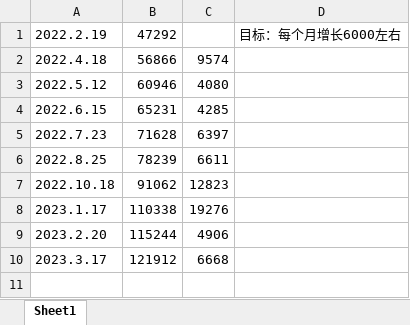
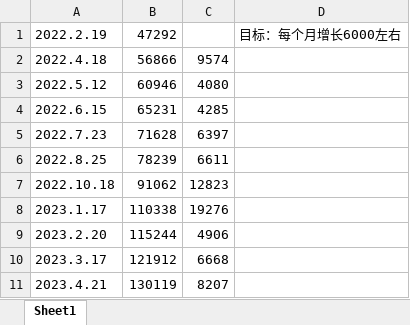
Before and after one commit to charon-cheung/charon-cheung.github.io, an Excel workbook: 博客访问量记录.xlsx, sheet Sheet1, drawn as a sheet; values as stored, in another font and other column widths than the file's, no borders; the diff names each change by its address in the sheet, - before the commit and + after, or states it on an @@ line.

Commit message:
hexo blog

```diff
--- a/博客访问量记录.xlsx (sheet Sheet1)
+++ b/博客访问量记录.xlsx (sheet Sheet1)
+row 11: 2023.4.21 | 130119 | 8207
```
